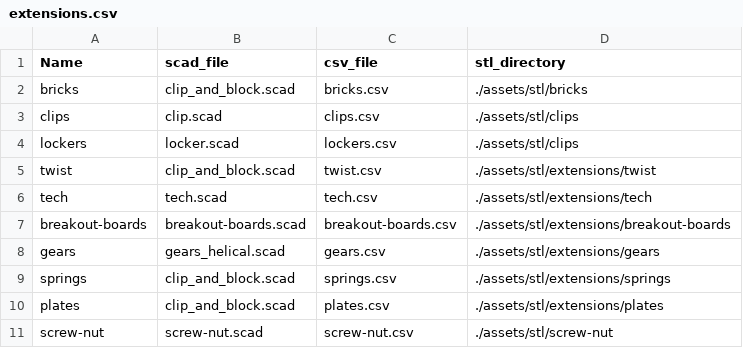
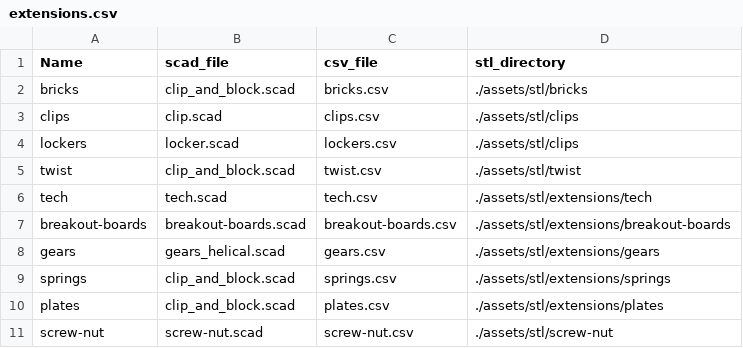
Before and after one commit to github-cyprien/hackbricks, a CSV file: extensions.csv, drawn as a sheet.

Commit message:
twist

```diff
--- a/extensions.csv
+++ b/extensions.csv
@@ -4,3 +4,3 @@ clips;clip.scad;clips.csv;./assets/stl/clips
 lockers;locker.scad;lockers.csv;./assets/stl/clips
-twist;clip_and_block.scad;twist.csv;./assets/stl/extensions/twist
+twist;clip_and_block.scad;twist.csv;./assets/stl/twist
 tech;tech.scad;tech.csv;./assets/stl/extensions/tech
```
Also changed, not shown: 2 other files.
